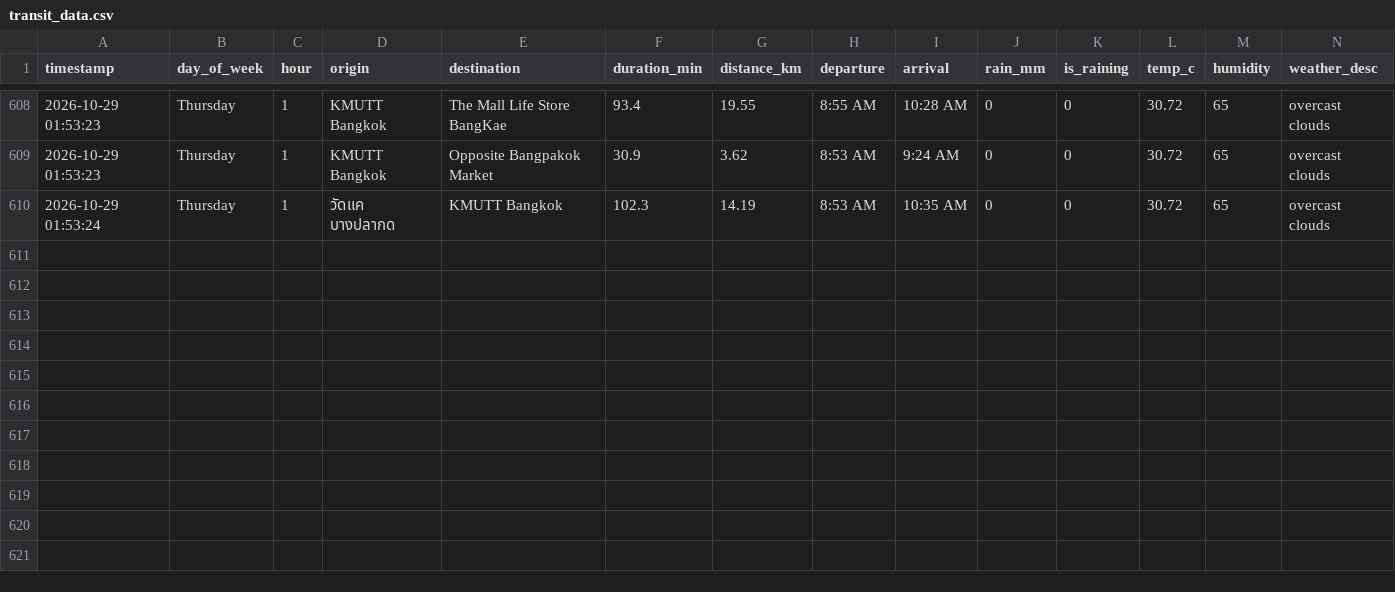
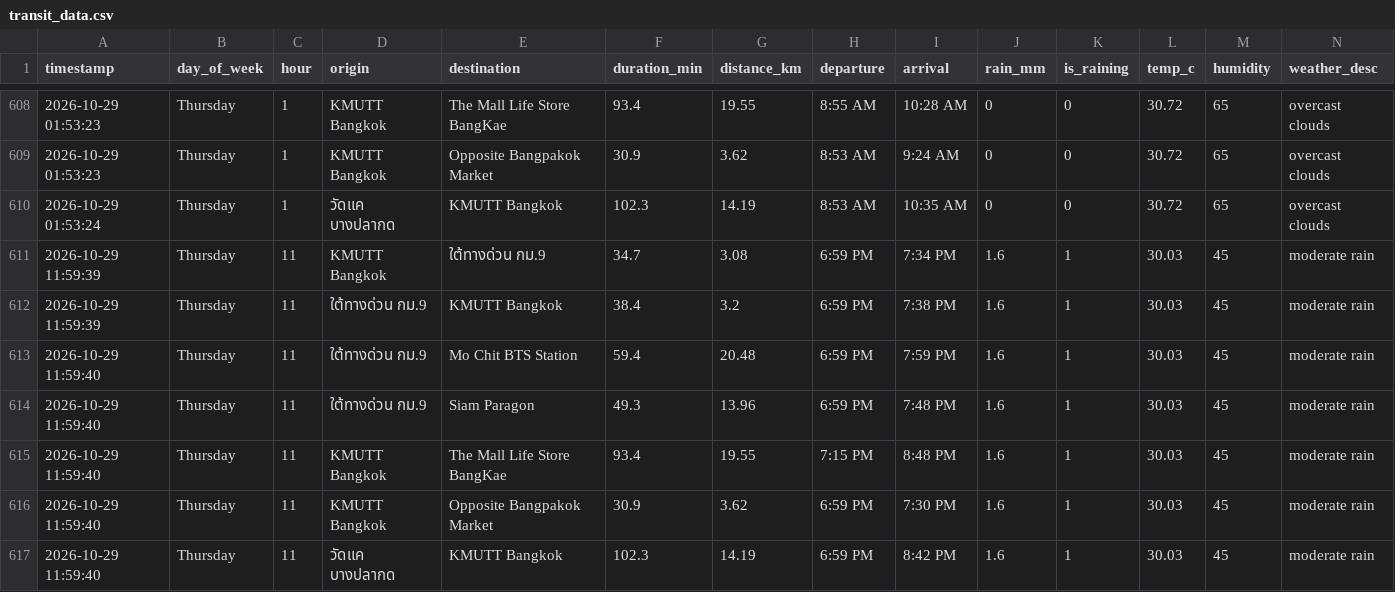
Before and after one commit to Spiing/bkk-transit-data, a CSV file: transit_data.csv, drawn as a sheet; only a part is shown, gaps mark what is left out.

```diff
--- a/transit_data.csv
+++ b/transit_data.csv
@@ -610 +610,8 @@
 2026-10-29 01:53:24,Thursday,1,วัดแค บางปลากด,KMUTT Bangkok,102.3,14.19,8:53 AM,10:35 AM,0,0,30.72,65,overcast clouds
+2026-10-29 11:59:39,Thursday,11,KMUTT Bangkok,ใต้ทางด่วน กม.9,34.7,3.08,6:59 PM,7:34 PM,1.6,1,30.03,45,moderate rain
+2026-10-29 11:59:39,Thursday,11,ใต้ทางด่วน กม.9,KMUTT Bangkok,38.4,3.2,6:59 PM,7:38 PM,1.6,1,30.03,45,moderate rain
+2026-10-29 11:59:40,Thursday,11,ใต้ทางด่วน กม.9,Mo Chit BTS Station,59.4,20.48,6:59 PM,7:59 PM,1.6,1,30.03,45,moderate rain
+2026-10-29 11:59:40,Thursday,11,ใต้ทางด่วน กม.9,Siam Paragon,49.3,13.96,6:59 PM,7:48 PM,1.6,1,30.03,45,moderate rain
+2026-10-29 11:59:40,Thursday,11,KMUTT Bangkok,The Mall Life Store BangKae,93.4,19.55,7:15 PM,8:48 PM,1.6,1,30.03,45,moderate rain
+2026-10-29 11:59:40,Thursday,11,KMUTT Bangkok,Opposite Bangpakok Market,30.9,3.62,6:59 PM,7:30 PM,1.6,1,30.03,45,moderate rain
+2026-10-29 11:59:40,Thursday,11,วัดแค บางปลากด,KMUTT Bangkok,102.3,14.19,6:59 PM,8:42 PM,1.6,1,30.03,45,moderate rain
```
